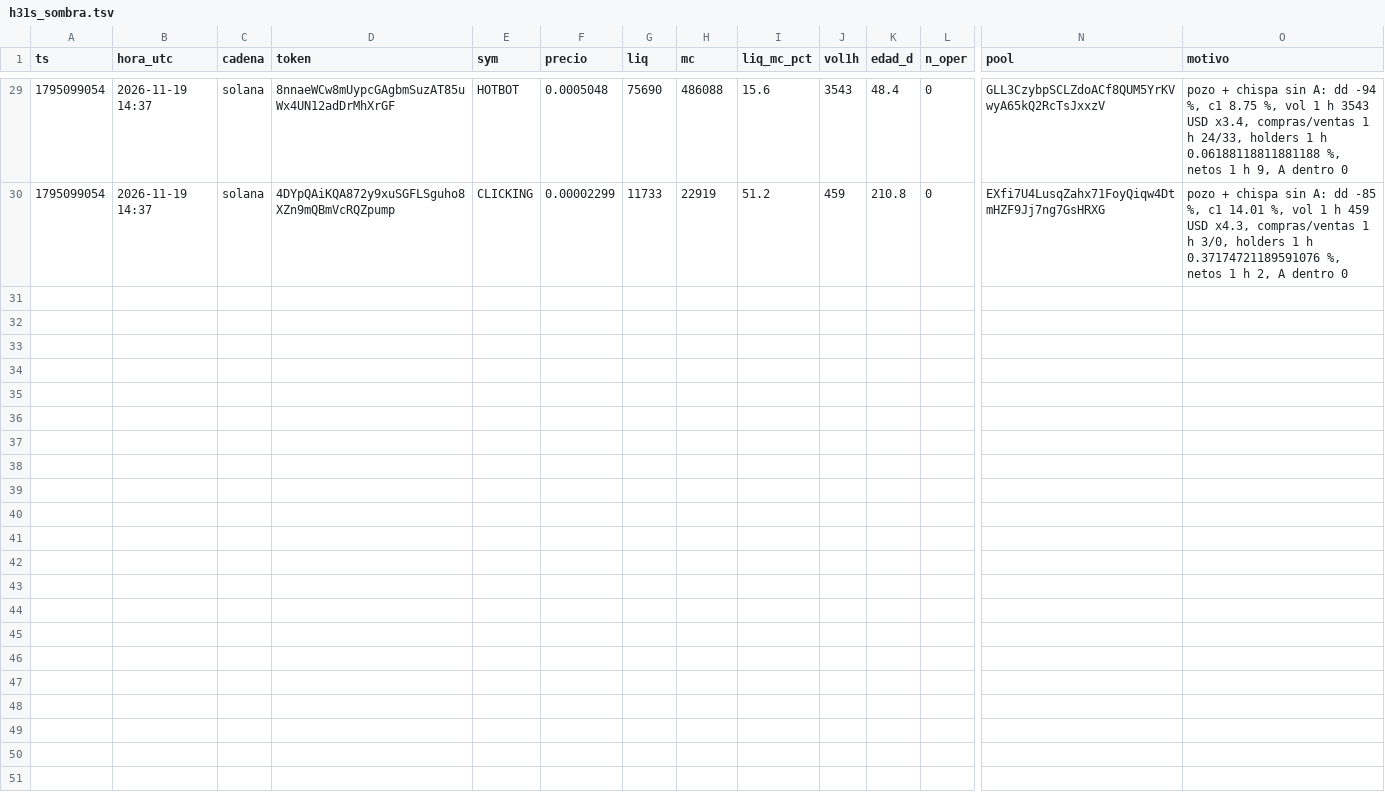
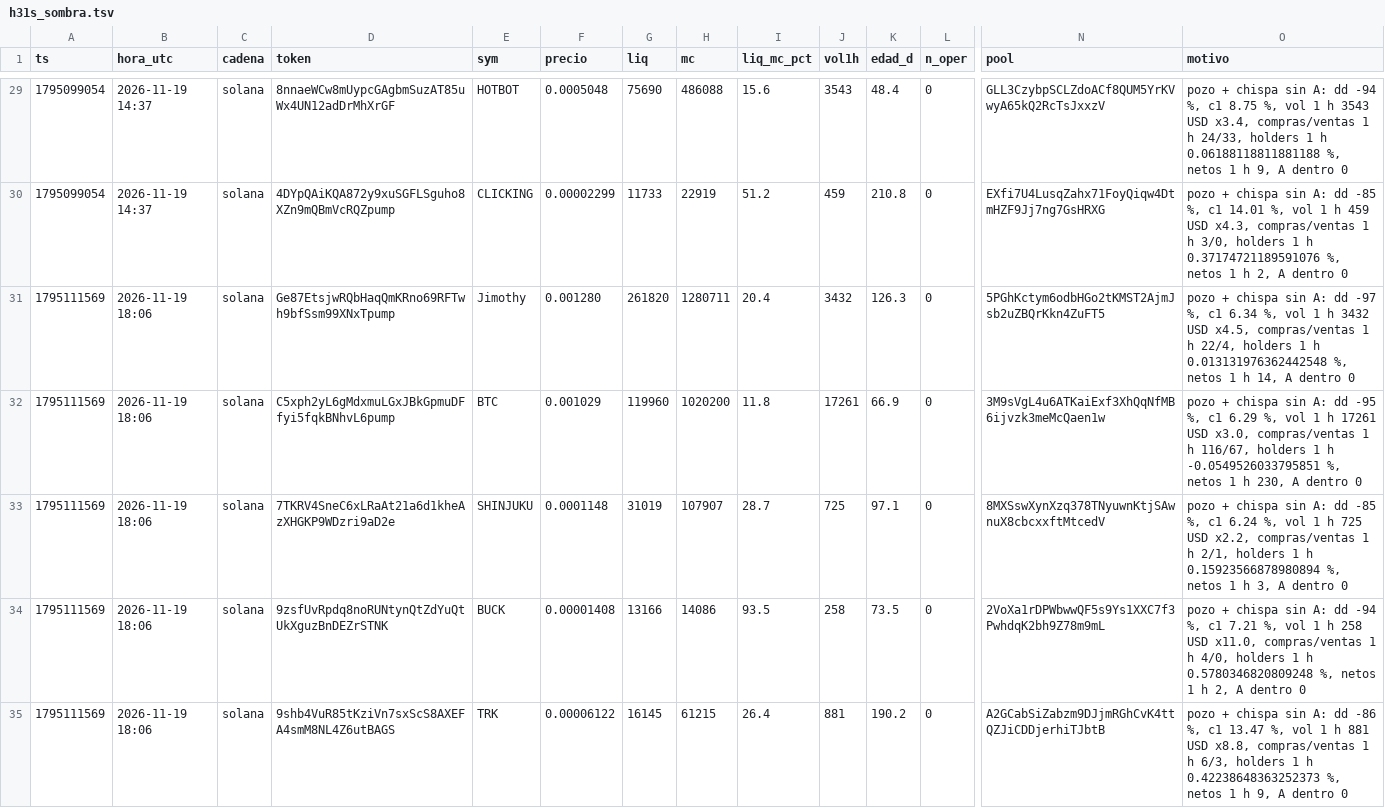
Before and after one commit to fjmunoznieves/desk-memecoins, a TSV file: datos/h31s_sombra.tsv, drawn as a sheet; only a part is shown, gaps mark what is left out; rows hold the shown columns only; the diff names each change by its address in the sheet, - before the commit and + after, or states it on an @@ line.

```diff
--- a/datos/h31s_sombra.tsv
+++ b/datos/h31s_sombra.tsv
+row 31: 1795111569 | 2026-11-19 18:06 | solana | Ge87EtsjwRQbHaqQmKRno69RFTwh9bfSsm99XNxTpump | Jimothy | 0.001280 | 261820 | 1280711 | 20.4 | 3432 | 126.3 | 0 | 5PGhKctym6odbHGo2tKMST2AjmJsb2uZBQrKkn4ZuFT5 | pozo + chispa sin A: dd -97 %, c1 6.34 %, vol 1 h 3432 USD x4.5, compras/ventas 1 h 22/4, holders 1 h 0.013131976362442548 %, netos 1 h 14, A dentro 0
+row 32: 1795111569 | 2026-11-19 18:06 | solana | C5xph2yL6gMdxmuLGxJBkGpmuDFfyi5fqkBNhvL6pump | BTC | 0.001029 | 119960 | 1020200 | 11.8 | 17261 | 66.9 | 0 | 3M9sVgL4u6ATKaiExf3XhQqNfMB6ijvzk3meMcQaen1w | pozo + chispa sin A: dd -95 %, c1 6.29 %, vol 1 h 17261 USD x3.0, compras/ventas 1 h 116/67, holders 1 h -0.0549526033795851 %, netos 1 h 230, A dentro 0
+row 33: 1795111569 | 2026-11-19 18:06 | solana | 7TKRV4SneC6xLRaAt21a6d1kheAzXHGKP9WDzri9aD2e | SHINJUKU | 0.0001148 | 31019 | 107907 | 28.7 | 725 | 97.1 | 0 | 8MXSswXynXzq378TNyuwnKtjSAwnuX8cbcxxftMtcedV | pozo + chispa sin A: dd -85 %, c1 6.24 %, vol 1 h 725 USD x2.2, compras/ventas 1 h 2/1, holders 1 h 0.15923566878980894 %, netos 1 h 3, A dentro 0
+row 34: 1795111569 | 2026-11-19 18:06 | solana | 9zsfUvRpdq8noRUNtynQtZdYuQtUkXguzBnDEZrSTNK | BUCK | 0.00001408 | 13166 | 14086 | 93.5 | 258 | 73.5 | 0 | 2VoXa1rDPWbwwQF5s9Ys1XXC7f3PwhdqK2bh9Z78m9mL | pozo + chispa sin A: dd -94 %, c1 7.21 %, vol 1 h 258 USD x11.0, compras/ventas 1 h 4/0, holders 1 h 0.5780346820809248 %, netos 1 h 2, A dentro 0
+row 35: 1795111569 | 2026-11-19 18:06 | solana | 9shb4VuR85tKziVn7sxScS8AXEFA4smM8NL4Z6utBAGS | TRK | 0.00006122 | 16145 | 61215 | 26.4 | 881 | 190.2 | 0 | A2GCabSiZabzm9DJjmRGhCvK4ttQZJiCDDjerhiTJbtB | pozo + chispa sin A: dd -86 %, c1 13.47 %, vol 1 h 881 USD x8.8, compras/ventas 1 h 6/3, holders 1 h 0.42238648363252373 %, netos 1 h 9, A dentro 0
```
Also changed, not shown: datos/alertas_sostenidas.tsv, datos/estudio_reglas_sombra.tsv, 10 other files.
